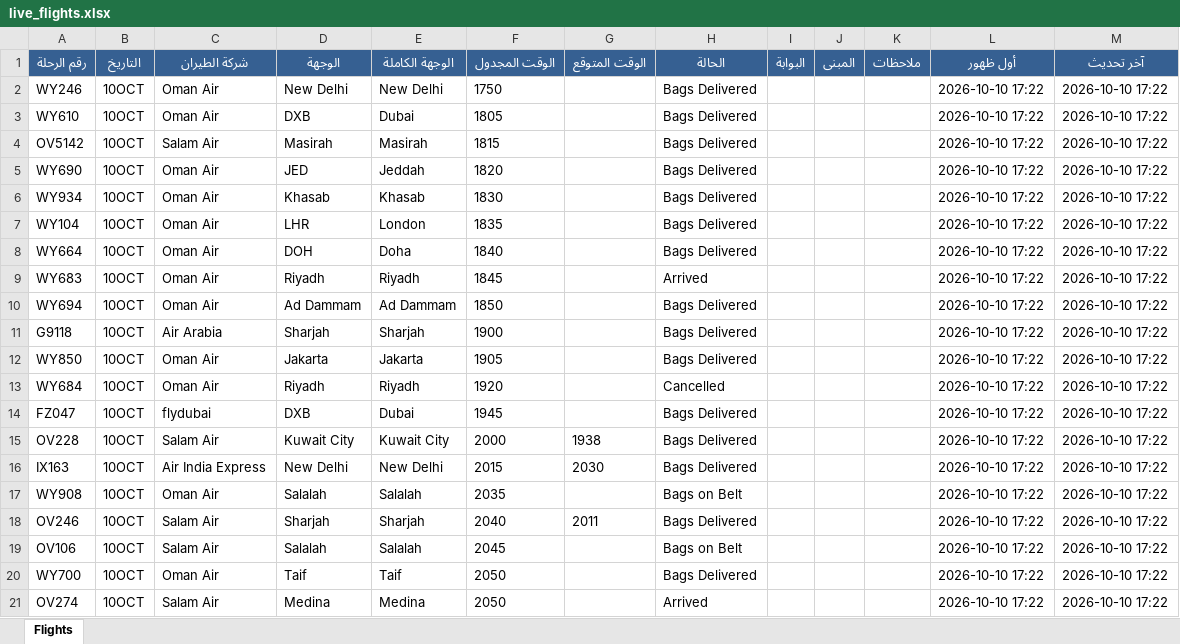
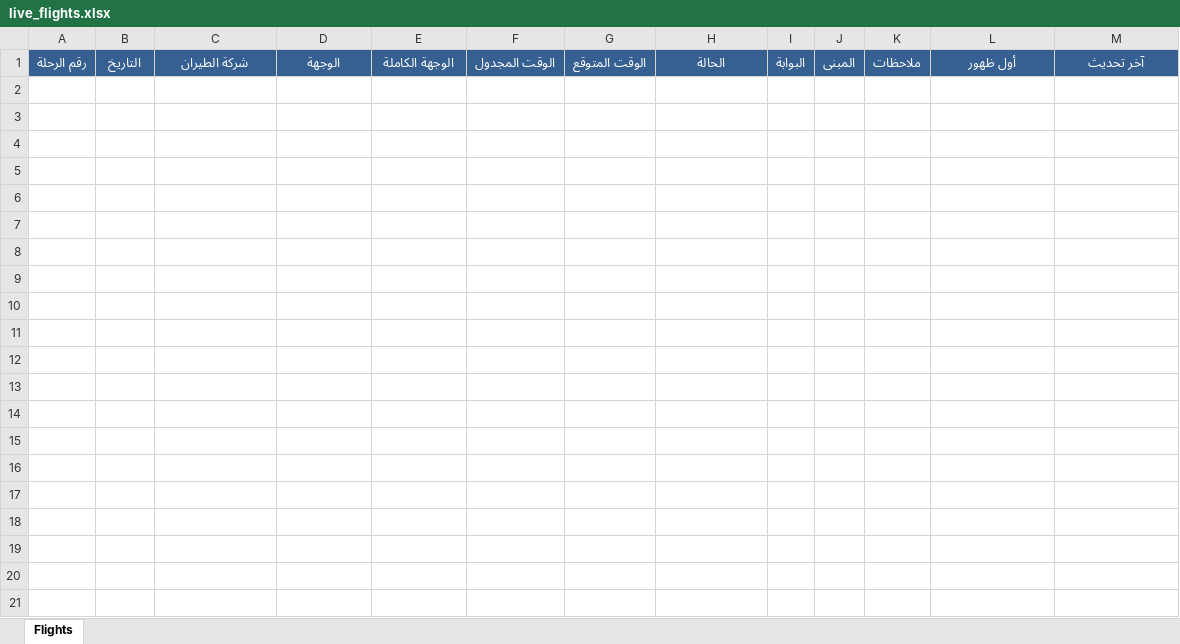
Before and after one commit to khalidsaif912/live-flights, an Excel workbook: flight_data/live_flights.xlsx, sheet Flights, drawn as a sheet; only a part is shown; values as stored, in another font and other column widths than the file's, no borders; the diff covers the shown part only; the diff names each change by its address in the sheet, - before the commit and + after, or states it on an @@ line.

```diff
--- a/flight_data/live_flights.xlsx (sheet Flights)
+++ b/flight_data/live_flights.xlsx (sheet Flights)
-row 2: WY246 | 10OCT | Oman Air | New Delhi | New Delhi | 1750 |  | Bags Delivered |  |  |  | 2026-10-10 17:22 | 2026-10-10 17:22
-row 3: WY610 | 10OCT | Oman Air | DXB | Dubai | 1805 |  | Bags Delivered |  |  |  | 2026-10-10 17:22 | 2026-10-10 17:22
-row 4: OV5142 | 10OCT | Salam Air | Masirah | Masirah | 1815 |  | Bags Delivered |  |  |  | 2026-10-10 17:22 | 2026-10-10 17:22
-row 5: WY690 | 10OCT | Oman Air | JED | Jeddah | 1820 |  | Bags Delivered |  |  |  | 2026-10-10 17:22 | 2026-10-10 17:22
-row 6: WY934 | 10OCT | Oman Air | Khasab | Khasab | 1830 |  | Bags Delivered |  |  |  | 2026-10-10 17:22 | 2026-10-10 17:22
-row 7: WY104 | 10OCT | Oman Air | LHR | London | 1835 |  | Bags Delivered |  |  |  | 2026-10-10 17:22 | 2026-10-10 17:22
-row 8: WY664 | 10OCT | Oman Air | DOH | Doha | 1840 |  | Bags Delivered |  |  |  | 2026-10-10 17:22 | 2026-10-10 17:22
-row 9: WY683 | 10OCT | Oman Air | Riyadh | Riyadh | 1845 |  | Arrived |  |  |  | 2026-10-10 17:22 | 2026-10-10 17:22
-row 10: WY694 | 10OCT | Oman Air | Ad Dammam | Ad Dammam | 1850 |  | Bags Delivered |  |  |  | 2026-10-10 17:22 | 2026-10-10 17:22
-row 11: G9118 | 10OCT | Air Arabia | Sharjah | Sharjah | 1900 |  | Bags Delivered |  |  |  | 2026-10-10 17:22 | 2026-10-10 17:22
-row 12: WY850 | 10OCT | Oman Air | Jakarta | Jakarta | 1905 |  | Bags Delivered |  |  |  | 2026-10-10 17:22 | 2026-10-10 17:22
-row 13: WY684 | 10OCT | Oman Air | Riyadh | Riyadh | 1920 |  | Cancelled |  |  |  | 2026-10-10 17:22 | 2026-10-10 17:22
-row 14: FZ047 | 10OCT | flydubai | DXB | Dubai | 1945 |  | Bags Delivered |  |  |  | 2026-10-10 17:22 | 2026-10-10 17:22
-row 15: OV228 | 10OCT | Salam Air | Kuwait City | Kuwait City | 2000 | 1938 | Bags Delivered |  |  |  | 2026-10-10 17:22 | 2026-10-10 17:22
-row 16: IX163 | 10OCT | Air India Express | New Delhi | New Delhi | 2015 | 2030 | Bags Delivered |  |  |  | 2026-10-10 17:22 | 2026-10-10 17:22
-row 17: WY908 | 10OCT | Oman Air | Salalah | Salalah | 2035 |  | Bags on Belt |  |  |  | 2026-10-10 17:22 | 2026-10-10 17:22
-row 18: OV246 | 10OCT | Salam Air | Sharjah | Sharjah | 2040 | 2011 | Bags Delivered |  |  |  | 2026-10-10 17:22 | 2026-10-10 17:22
-row 19: OV106 | 10OCT | Salam Air | Salalah | Salalah | 2045 |  | Bags on Belt |  |  |  | 2026-10-10 17:22 | 2026-10-10 17:22
-row 20: WY700 | 10OCT | Oman Air | Taif | Taif | 2050 |  | Bags Delivered |  |  |  | 2026-10-10 17:22 | 2026-10-10 17:22
-row 21: OV274 | 10OCT | Salam Air | Medina | Medina | 2050 |  | Arrived |  |  |  | 2026-10-10 17:22 | 2026-10-10 17:22
```
Also changed, not shown: 194 removed rows elsewhere in this sheet, 4 other files.
